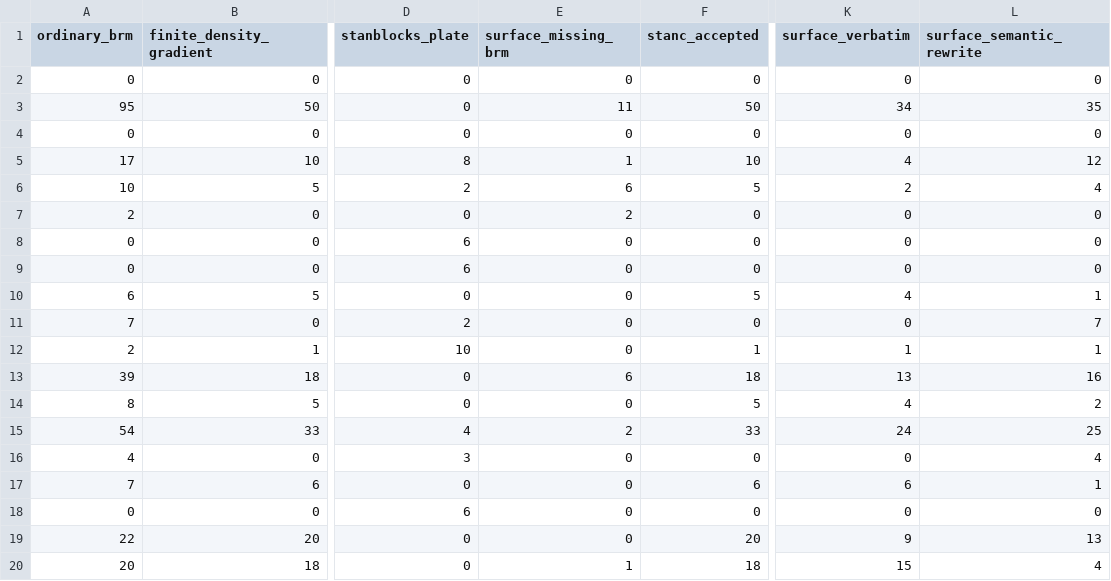
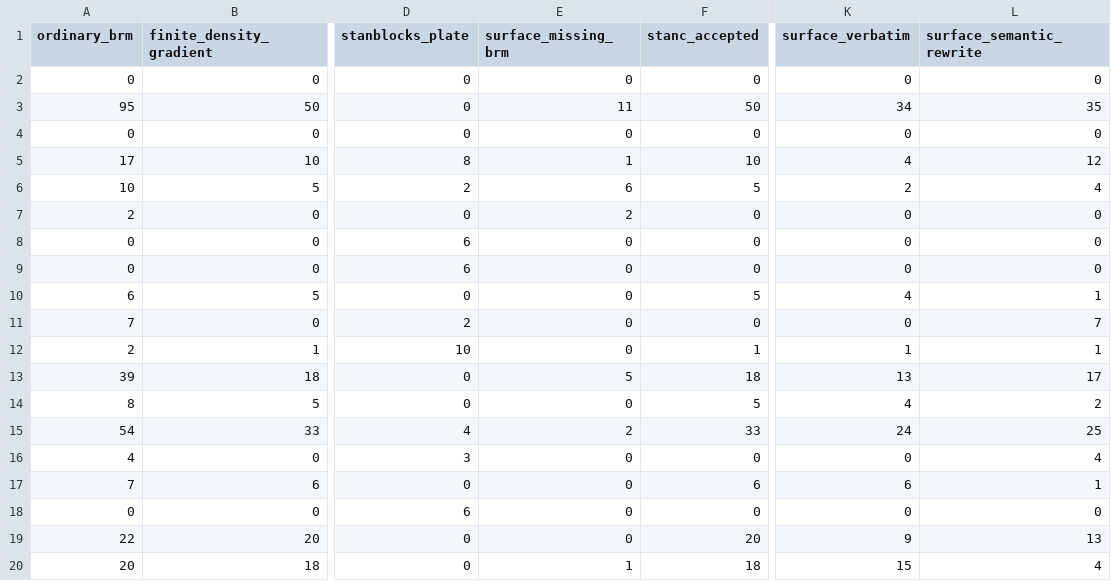
Before and after one commit to nsiccha/BayesianRegressionModels.jl, a TSV file: research/historical_model_inventory/final_summary_by_source.tsv, drawn as a sheet; only a part is shown, gaps mark what is left out; the diff names each change by its address in the sheet, - before the commit and + after, or states it on an @@ line.

```diff
--- a/research/historical_model_inventory/final_summary_by_source.tsv
+++ b/research/historical_model_inventory/final_summary_by_source.tsv
-E13 (surface_missing_brm): 6
+E13 (surface_missing_brm): 5
-L13 (surface_semantic_rewrite): 16
+L13 (surface_semantic_rewrite): 17
```
Also changed, not shown: research/historical_model_inventory/all_source_rows_matrix.tsv, research/historical_model_inventory/capability_results.tsv, 5 other files.
